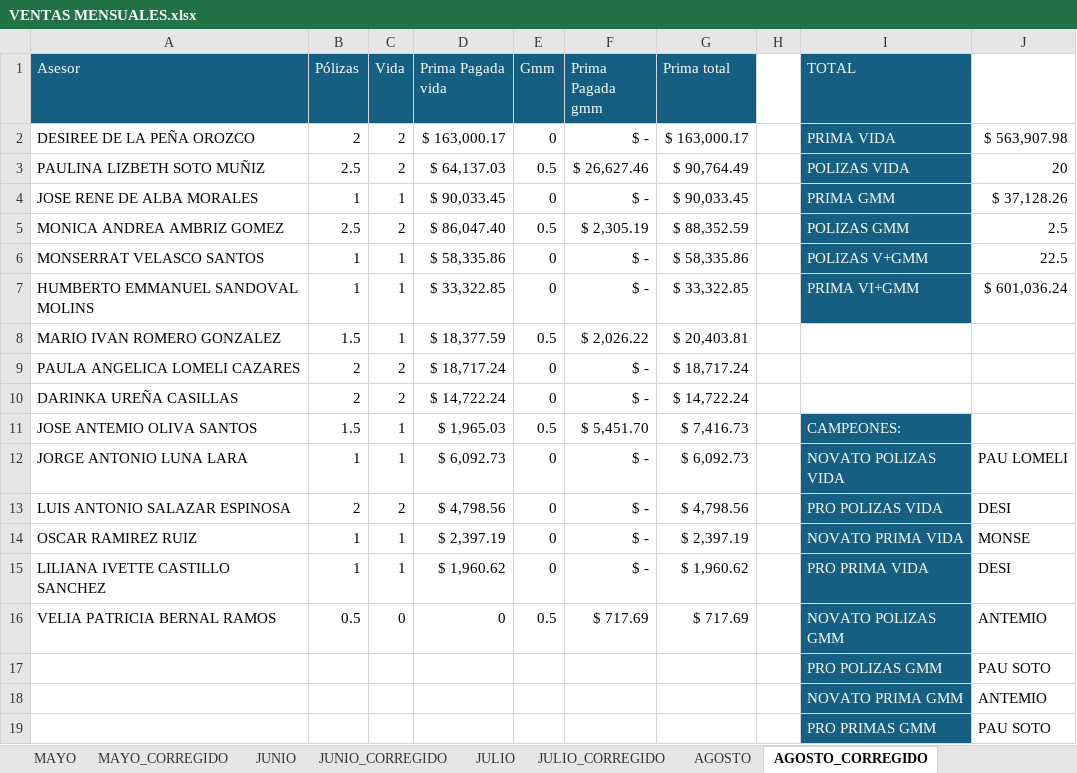
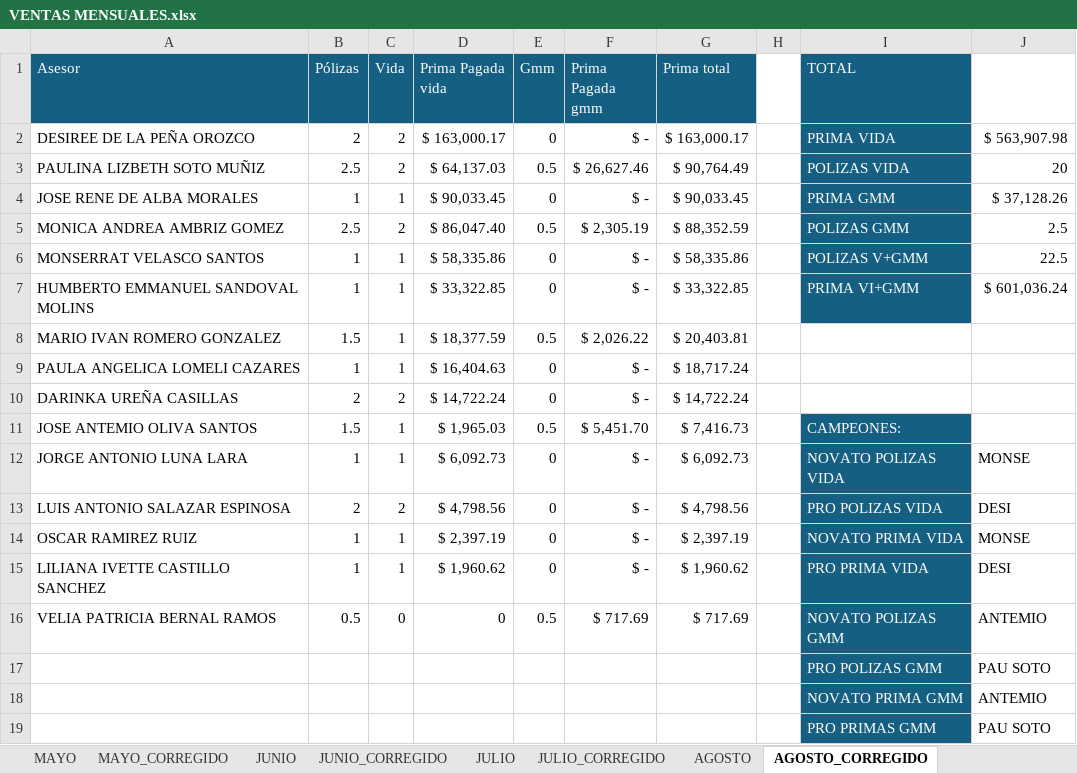
Before and after one commit to davalosdiego833/paneldecampanas, an Excel workbook: VENTAS_MENSUALES/VENTAS MENSUALES.xlsx, sheet AGOSTO_CORREGIDO, drawn as a sheet; values as stored, in another font and other column widths than the file's, no borders; the diff names each change by its address in the sheet, - before the commit and + after, or states it on an @@ line.

```diff
--- a/VENTAS_MENSUALES/VENTAS MENSUALES.xlsx (sheet AGOSTO_CORREGIDO)
+++ b/VENTAS_MENSUALES/VENTAS MENSUALES.xlsx (sheet AGOSTO_CORREGIDO)
-B9 (Pólizas): 2
+B9 (Pólizas): 1
-C9 (Vida): 2
+C9 (Vida): 1
-D9 (Prima Pagada vida): $ 18,717.24
+D9 (Prima Pagada vida): $ 16,404.63
-J12: PAU LOMELI
+J12: MONSE
```
Also changed, not shown: sheet AGOSTO, formulas that keep their value, 2 other files.
